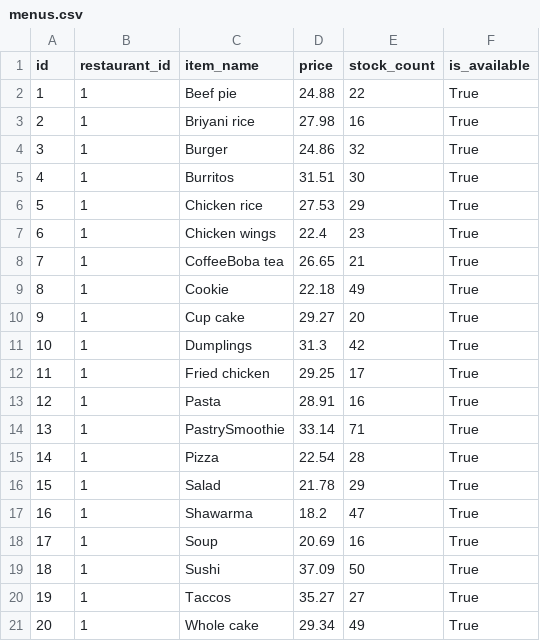
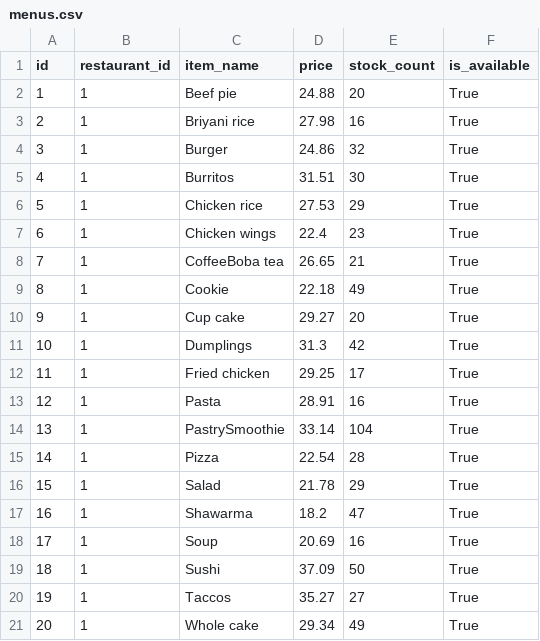
Before and after one commit to shahjahan0011/SKMS, a CSV file: backend/app/storage/data/menus.csv, drawn as a sheet; only a part is shown.

```diff
--- a/backend/app/storage/data/menus.csv
+++ b/backend/app/storage/data/menus.csv
@@ -1,3 +1,3 @@
 id,restaurant_id,item_name,price,stock_count,is_available
-1,1,Beef pie,24.88,22,True
+1,1,Beef pie,24.88,20,True
 2,1,Briyani rice,27.98,16,True
@@ -13,3 +13,3 @@ id,restaurant_id,item_name,price,stock_count,is_available
 12,1,Pasta,28.91,16,True
-13,1,PastrySmoothie,33.14,71,True
+13,1,PastrySmoothie,33.14,104,True
 14,1,Pizza,22.54,28,True
```
Also changed, not shown: 4 other files.
